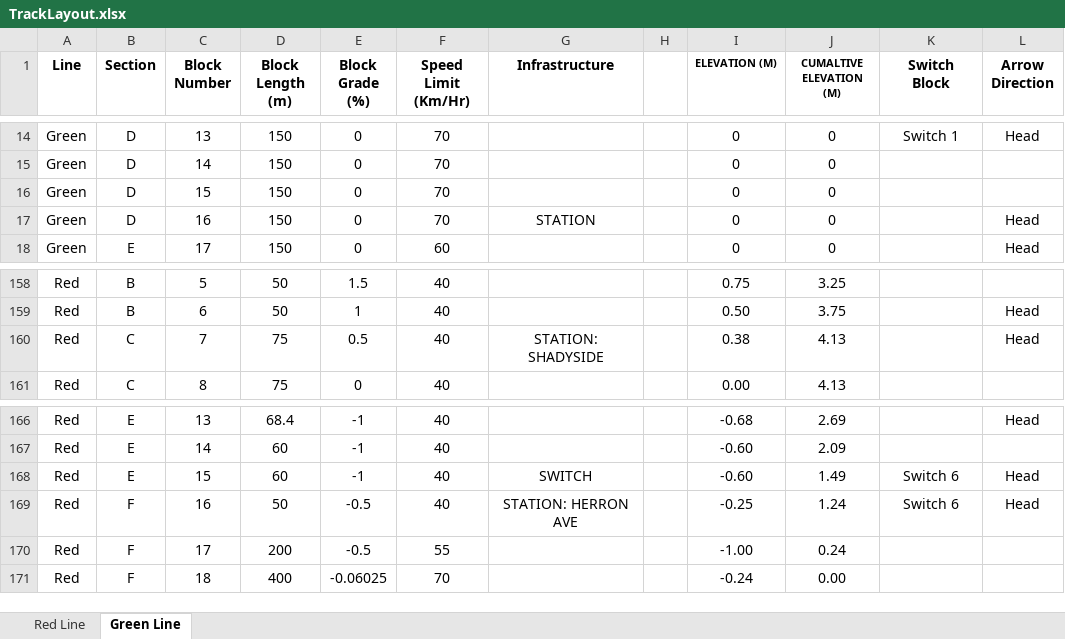
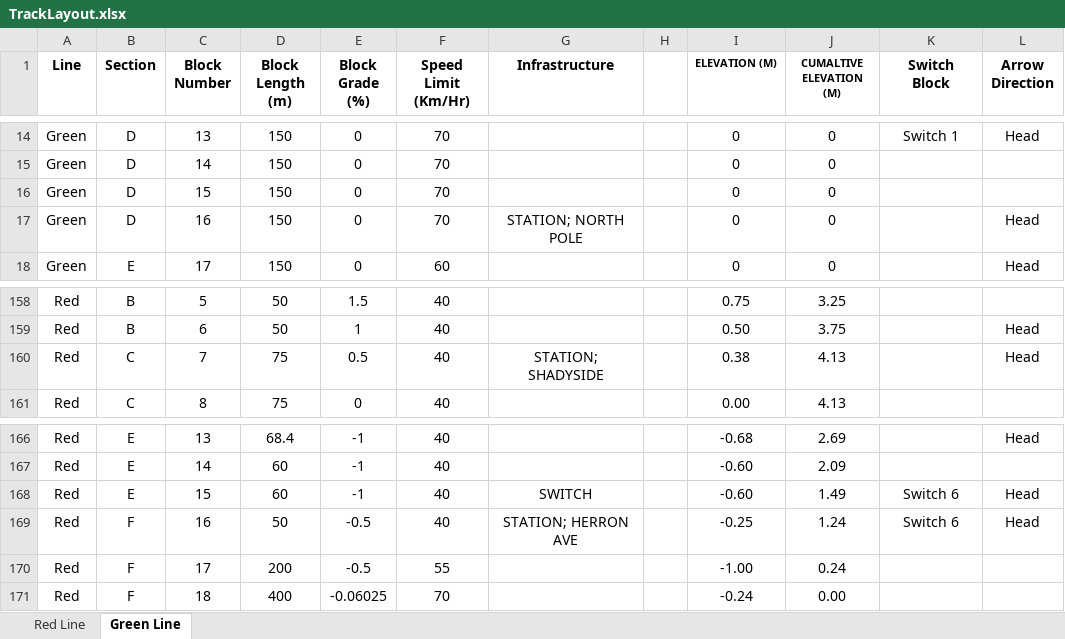
Before and after one commit to CodeMasterMike/TrainProject, an Excel workbook: TrainProject/Excel Files/TrackLayout.xlsx, sheet Green Line, drawn as a sheet; only a part is shown, gaps mark what is left out; values as stored, in another font and other column widths than the file's, no borders; the diff names each change by its address in the sheet, - before the commit and + after, or states it on an @@ line.

Commit message:
Added station functionality

```diff
--- a/TrainProject/Excel Files/TrackLayout.xlsx (sheet Green Line)
+++ b/TrainProject/Excel Files/TrackLayout.xlsx (sheet Green Line)
-G17 (Infrastructure): STATION
+G17 (Infrastructure): STATION; NORTH POLE
-G160 (Infrastructure): STATION: SHADYSIDE
+G160 (Infrastructure): STATION; SHADYSIDE
-G169 (Infrastructure): STATION: HERRON AVE
+G169 (Infrastructure): STATION; HERRON AVE
```
Also changed, not shown: 6 other files.
